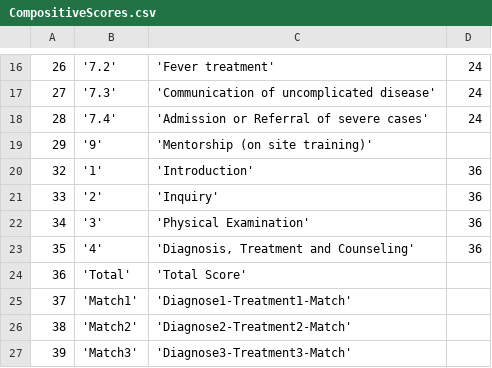
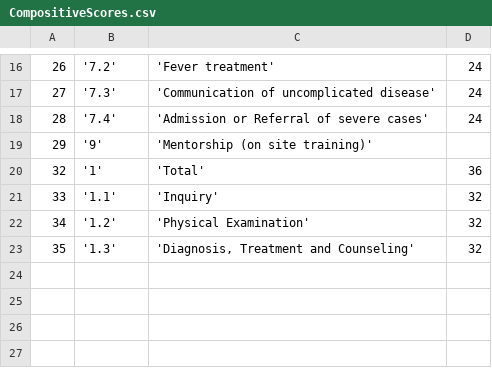
Before and after one commit to EyeSeeTea/malariapp, a CSV file: app/src/main/assets/CompositiveScores.csv, drawn as a sheet; only a part is shown, gaps mark what is left out.

Commit message:
Changes in the database (num and denum weights and comp. score)

```diff
--- a/app/src/main/assets/CompositiveScores.csv
+++ b/app/src/main/assets/CompositiveScores.csv
@@ -19,9 +19,5 @@
 29;'9';'Mentorship (on site training)';
-32;'1';'Introduction';36
-33;'2';'Inquiry';36
-34;'3';'Physical Examination';36
-35;'4';'Diagnosis, Treatment and Counseling';36
-36;'Total';'Total Score';
-37;'Match1';'Diagnose1-Treatment1-Match';
-38;'Match2';'Diagnose2-Treatment2-Match';
-39;'Match3';'Diagnose3-Treatment3-Match';
+32;'1';'Total';36
+33;'1.1';'Inquiry';32
+34;'1.2';'Physical Examination';32
+35;'1.3';'Diagnosis, Treatment and Counseling';32
```
Also changed, not shown: app/src/main/assets/Questions.csv.
